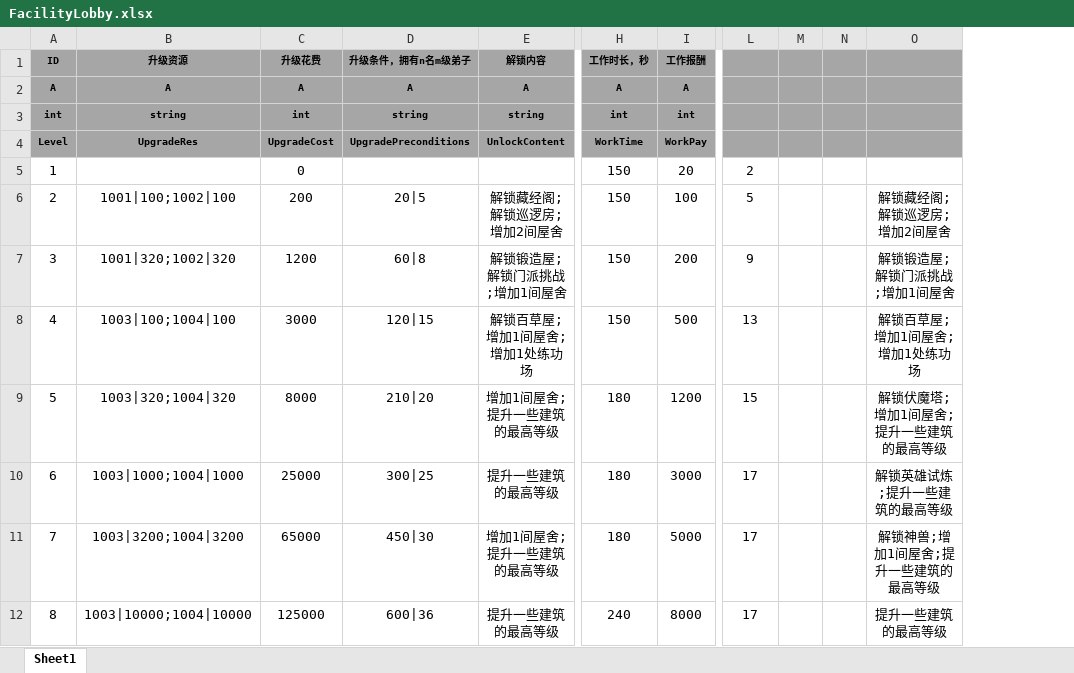
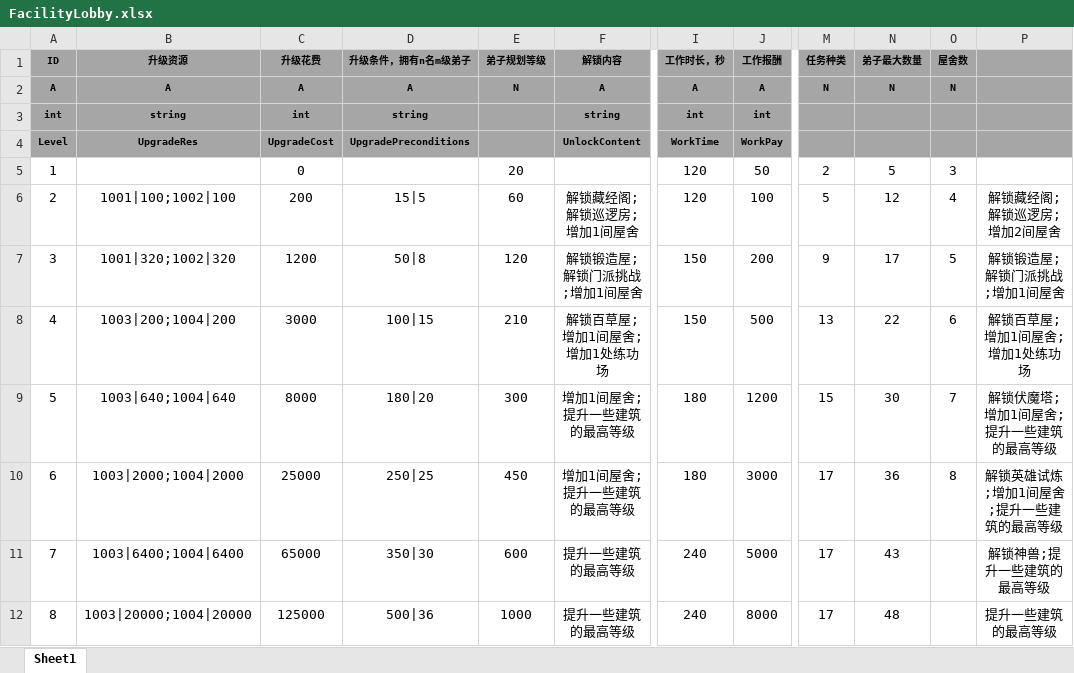
Before and after one commit to tkonexhh/simswordsman, an Excel workbook: Tables/Sources/gameplay/Facility/FacilityLobby.xlsx, sheet Sheet1, drawn as a sheet; only a part is shown, gaps mark what is left out; values as stored, in another font and other column widths than the file's, no borders; removed rows and columns are numbered as before the commit, all else as after; the diff names each change by its address in the sheet, - before the commit and + after, or states it on an @@ line.

```diff
--- a/Tables/Sources/gameplay/Facility/FacilityLobby.xlsx (sheet Sheet1)
+++ b/Tables/Sources/gameplay/Facility/FacilityLobby.xlsx (sheet Sheet1)
+column E (弟子规划等级), rows 2-12: N |  |  | 20 | 60 | 120 | 210 | 300 | 450 | 600 | 1000
-column M, empty
-column N, empty
+column N (弟子最大数量), rows 2-12: N |  |  | 5 | 12 | 17 | 22 | 30 | 36 | 43 | 48
+column O (屋舍数), rows 2-10: N |  |  | 3 | 4 | 5 | 6 | 7 | 8
-M1: (empty)
+M1: 任务种类
-M2 (任务种类): (empty)
+M2 (任务种类): N
-I5:I6 (工作时长，秒): 150
+I5:I6 (工作时长，秒): 120
-J5 (工作报酬): 20
+J5 (工作报酬): 50
-D6 (升级条件，拥有n名m级弟子): 20|5
+D6 (升级条件，拥有n名m级弟子): 15|5
-F6 (解锁内容): 解锁藏经阁;解锁巡逻房;增加2间屋舍
+F6 (解锁内容): 解锁藏经阁;解锁巡逻房;增加1间屋舍
-D7 (升级条件，拥有n名m级弟子): 60|8
+D7 (升级条件，拥有n名m级弟子): 50|8
-B8 (升级资源): 1003|100;1004|100
+B8 (升级资源): 1003|200;1004|200
-D8 (升级条件，拥有n名m级弟子): 120|15
+D8 (升级条件，拥有n名m级弟子): 100|15
-B9 (升级资源): 1003|320;1004|320
+B9 (升级资源): 1003|640;1004|640
-D9 (升级条件，拥有n名m级弟子): 210|20
+D9 (升级条件，拥有n名m级弟子): 180|20
-B10 (升级资源): 1003|1000;1004|1000
+B10 (升级资源): 1003|2000;1004|2000
-D10 (升级条件，拥有n名m级弟子): 300|25
+D10 (升级条件，拥有n名m级弟子): 250|25
-F10 (解锁内容): 提升一些建筑的最高等级
+F10 (解锁内容): 增加1间屋舍;提升一些建筑的最高等级
-P10: 解锁英雄试炼;提升一些建筑的最高等级
+P10: 解锁英雄试炼;增加1间屋舍;提升一些建筑的最高等级
-B11 (升级资源): 1003|3200;1004|3200
+B11 (升级资源): 1003|6400;1004|6400
-D11 (升级条件，拥有n名m级弟子): 450|30
+D11 (升级条件，拥有n名m级弟子): 350|30
-F11 (解锁内容): 增加1间屋舍;提升一些建筑的最高等级
+F11 (解锁内容): 提升一些建筑的最高等级
-I11 (工作时长，秒): 180
+I11 (工作时长，秒): 240
-P11: 解锁神兽;增加1间屋舍;提升一些建筑的最高等级
+P11: 解锁神兽;提升一些建筑的最高等级
-B12 (升级资源): 1003|10000;1004|10000
+B12 (升级资源): 1003|20000;1004|20000
-D12 (升级条件，拥有n名m级弟子): 600|36
+D12 (升级条件，拥有n名m级弟子): 500|36
```
Also changed, not shown: Tables/Sources/gameplay/Facility/FacilityLivableRoom.xlsx.
